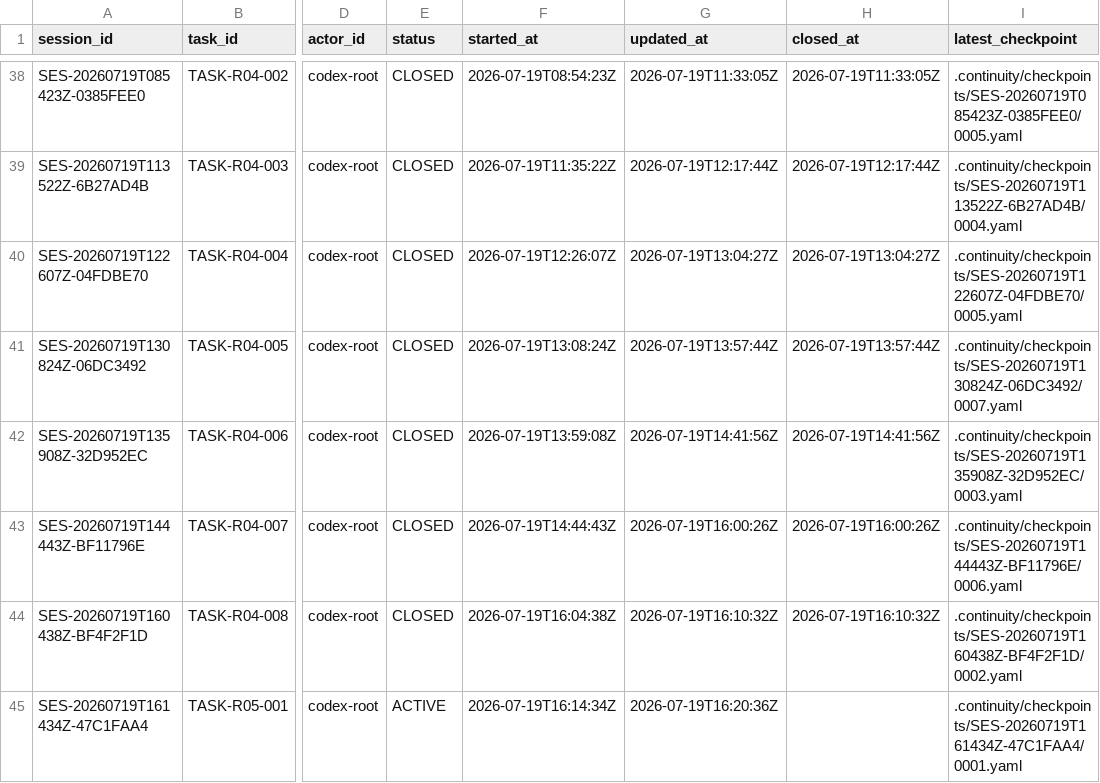
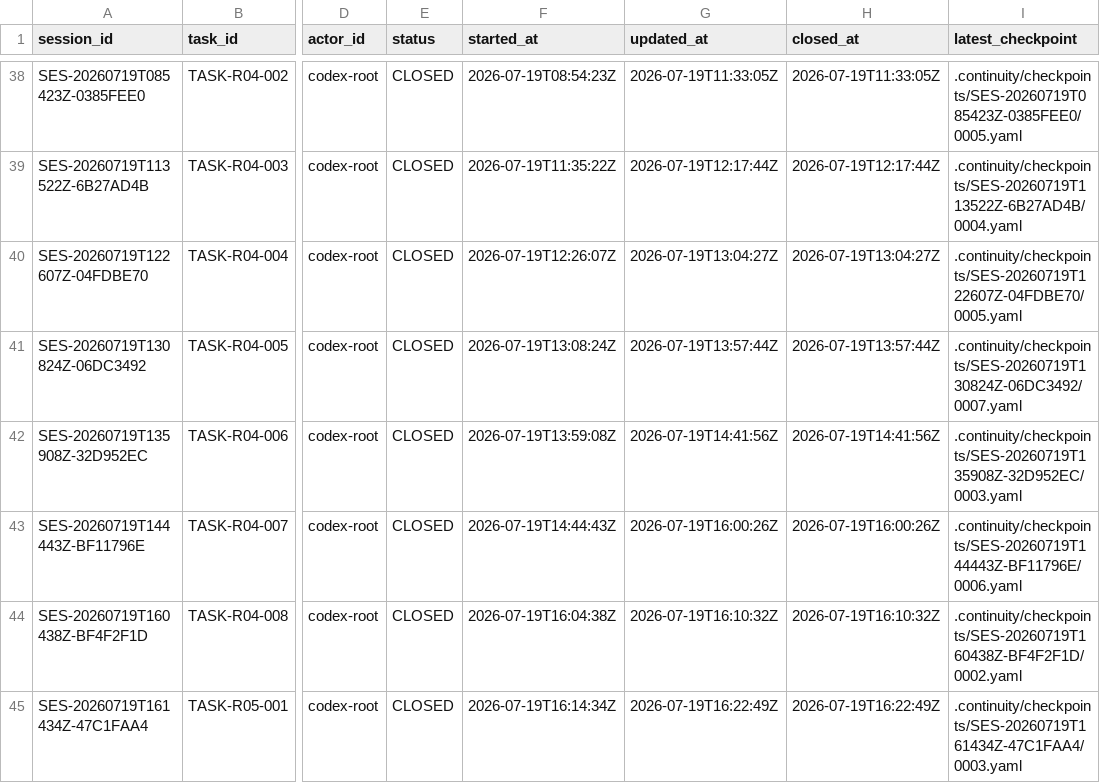
Before and after one commit to fei613293175/hhy, a CSV file: catalogs/session_index.csv, drawn as a sheet; only a part is shown, gaps mark what is left out; the diff names each change by its address in the sheet, - before the commit and + after, or states it on an @@ line.

Commit message:
[STORY-R05-008] chore(continuity): close TASK-R05-001 as completed
Task-ID: TASK-R05-001
Session-ID: SES-20260719T161434Z-47C1FAA4
Checkpoint-ID: CP-SES-20260719T161434Z-47C1FAA4-0003
Tests: PASS:R04+terminal+release+gate,R05+entry+baseline,continuity+closure+metadata
CR: CR-0089
Story-ID: STORY-R05-008

```diff
--- a/catalogs/session_index.csv
+++ b/catalogs/session_index.csv
-E45 (status): ACTIVE
+E45 (status): CLOSED
-G45 (updated_at): 2026-07-19T16:20:36Z
+G45 (updated_at): 2026-07-19T16:22:49Z
-H45 (closed_at): (empty)
+H45 (closed_at): 2026-07-19T16:22:49Z
-I45 (latest_checkpoint): .continuity/checkpoints/SES-20260719T161434Z-47C1FAA4/0001.yaml
+I45 (latest_checkpoint): .continuity/checkpoints/SES-20260719T161434Z-47C1FAA4/0003.yaml
```
Also changed, not shown: 15 other files.
